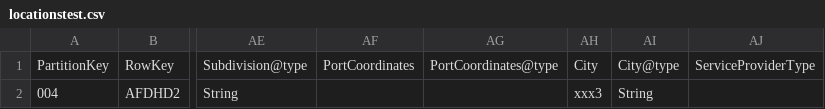
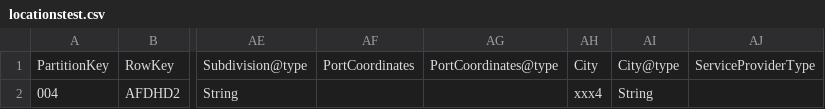
Before and after one commit to tiagoalmeidadarosa/update-static-data-in-azure-table-storage, a CSV file: UpdateStaticDataInAzureTableStorage/locationstest.csv, drawn as a sheet; only a part is shown, gaps mark what is left out; the diff names each change by its address in the sheet, - before the commit and + after, or states it on an @@ line.

Commit message:
Changing locationstest.csv

```diff
--- a/UpdateStaticDataInAzureTableStorage/locationstest.csv
+++ b/UpdateStaticDataInAzureTableStorage/locationstest.csv
-AH2: xxx3
+AH2: xxx4
```
